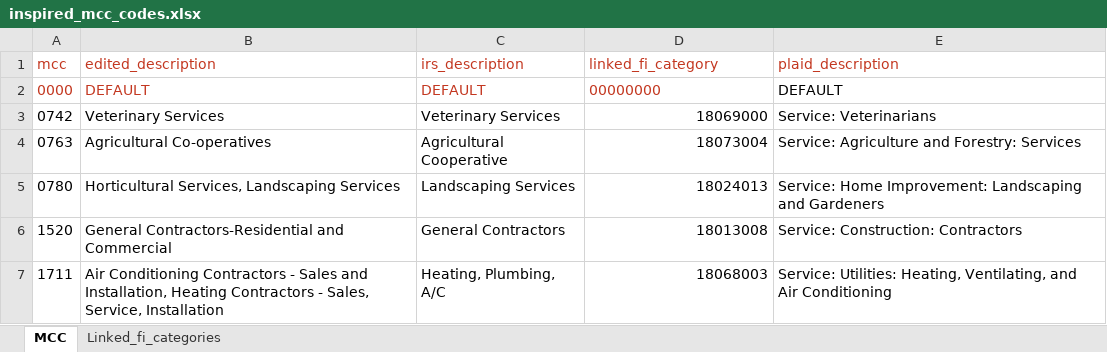
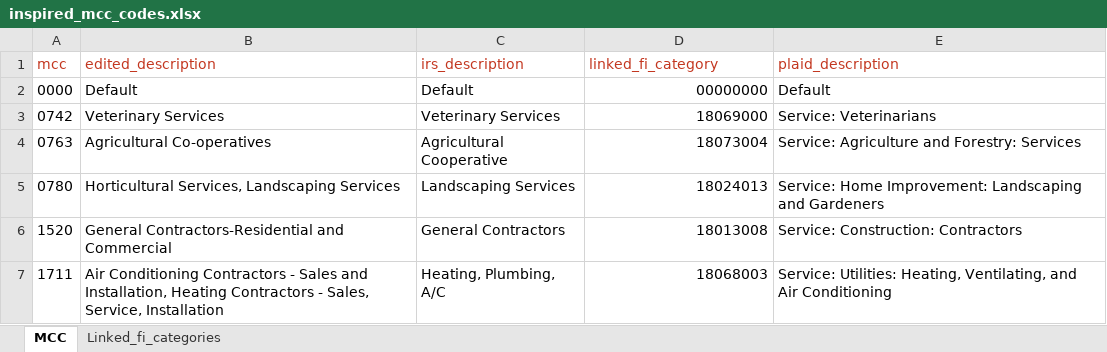
Before and after one commit to InspiredMember/mcc-codes, an Excel workbook: inspired_mcc_codes.xlsx, sheet MCC, drawn as a sheet; only a part is shown; values as stored, in another font and other column widths than the file's, no borders; the diff names each change by its address in the sheet, - before the commit and + after, or states it on an @@ line.

Commit message:
added a default category 0000 and 000000000 (linked_fi) for pseudo merchants with no MCC (for loads etc)

```diff
--- a/inspired_mcc_codes.xlsx (sheet MCC)
+++ b/inspired_mcc_codes.xlsx (sheet MCC)
-A2:D2 text colour: #C33720
+A2:D2 text colour: black
-B2 (edited_description): DEFAULT
+B2 (edited_description): Default
-C2 (irs_description): DEFAULT
+C2 (irs_description): Default
-D2 alignment: left
+D2 alignment: right
-E2 (plaid_description): DEFAULT
+E2 (plaid_description): Default
```
Also changed, not shown: sheet Linked_fi_categories, 4 other files.
